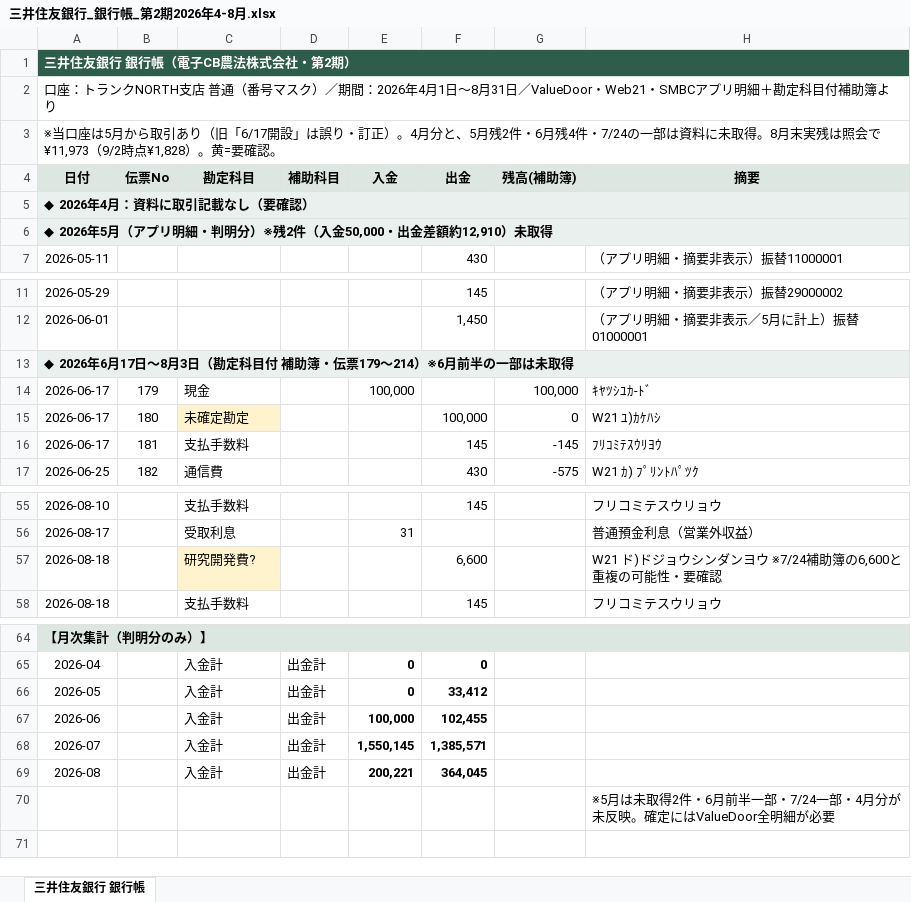
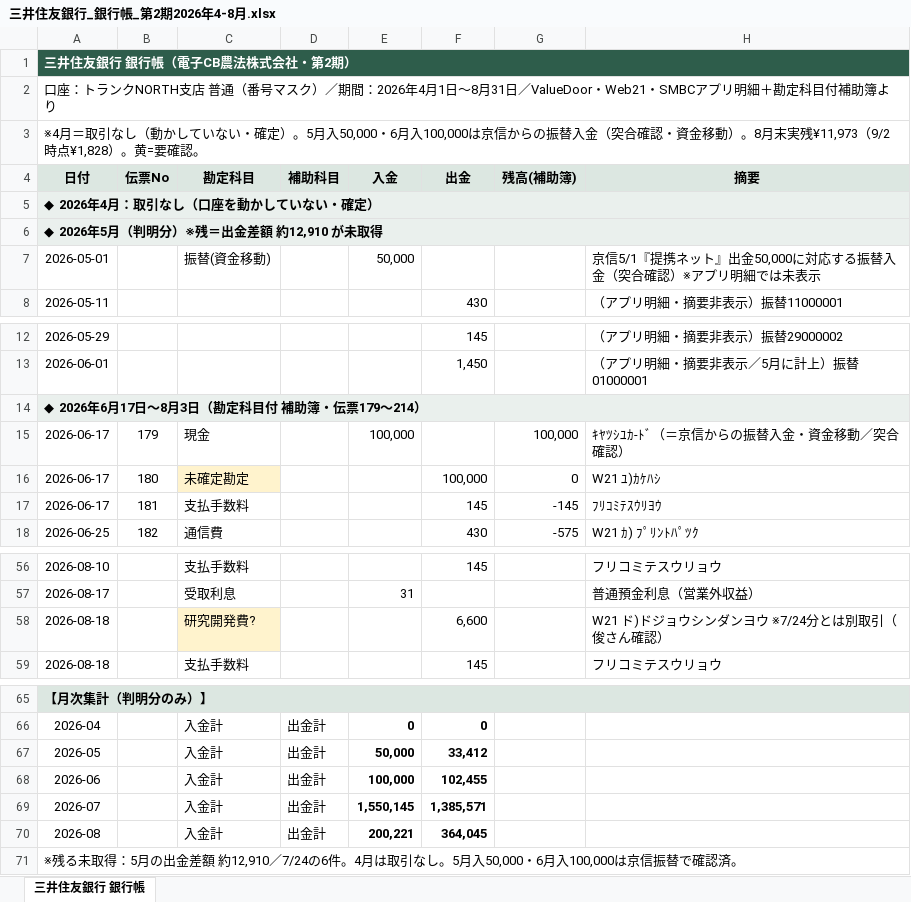
Before and after one commit to tosinariy0918/Private, an Excel workbook: company/secretary/経理/銀行帳/三井住友銀行_銀行帳_第2期2026年4-8月.xlsx, sheet 三井住友銀行 銀行帳, drawn as a sheet; only a part is shown, gaps mark what is left out; values as stored, in another font and other column widths than the file's, no borders; removed rows and columns are numbered as before the commit, all else as after; the diff names each change by its address in the sheet, - before the commit and + after, or states it on an @@ line.

```diff
--- a/company/secretary/経理/銀行帳/三井住友銀行_銀行帳_第2期2026年4-8月.xlsx (sheet 三井住友銀行 銀行帳)
+++ b/company/secretary/経理/銀行帳/三井住友銀行_銀行帳_第2期2026年4-8月.xlsx (sheet 三井住友銀行 銀行帳)
-A3 (日付): ※当口座は5月から取引あり（旧「6/17開設」は誤り・訂正）。4月分と、5月残2件・6月残4件・7/24の一部は資料に未取得。8月末実残は照会で¥11,973（9/2時…
+A3 (日付): ※4月＝取引なし（動かしていない・確定）。5月入50,000・6月入100,000は京信からの振替入金（突合確認・資金移動）。8月末実残¥11,973（9/2時…
-A5 (日付): ◆ 2026年4月：資料に取引記載なし（要確認）
+A5 (日付): ◆ 2026年4月：取引なし（口座を動かしていない・確定）
-A6 (日付): ◆ 2026年5月（アプリ明細・判明分）※残2件（入金50,000・出金差額約12,910）未取得
+A6 (日付): ◆ 2026年5月（判明分）※残＝出金差額 約12,910 が未取得
+row 7: 2026-05-01 |  | 振替(資金移動) |  | 50,000 |  |  | 京信5/1『提携ネット』出金50,000に対応する振替入金（突合確認）※アプリ明細では未表示
-A14 (日付): ◆ 2026年6月17日〜8月3日（勘定科目付 補助簿・伝票179〜214）※6月前半の一部は未取得
+A14 (日付): ◆ 2026年6月17日〜8月3日（勘定科目付 補助簿・伝票179〜214）
-H15 (摘要): ｷﾔﾂｼﾕｶ-ﾄﾞ
+H15 (摘要): ｷﾔﾂｼﾕｶ-ﾄﾞ（＝京信からの振替入金・資金移動／突合確認）
-H58 (摘要): W21 ド)ドジョウシンダンヨウ ※7/24補助簿の6,600と重複の可能性・要確認
+H58 (摘要): W21 ド)ドジョウシンダンヨウ ※7/24分とは別取引（俊さん確認）
-E67 (入金): 0
+E67 (入金): 50,000
-row 70:  |  |  |  |  |  |  | ※5月は未取得2件・6月前半一部・7/24一部・4月分が未反映。確定にはValueDoor全明細が必要
+row 71: ※残る未取得：5月の出金差額 約12,910／7/24の6件。4月は取引なし。5月入50,000・6月入100,000は京信振替で確認済。
```
